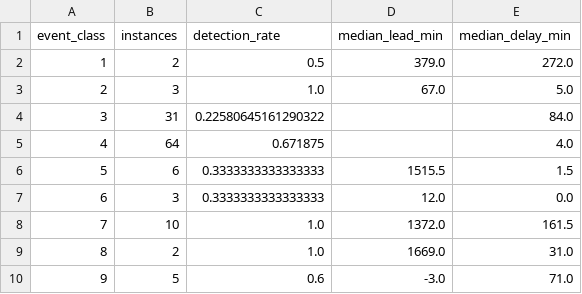
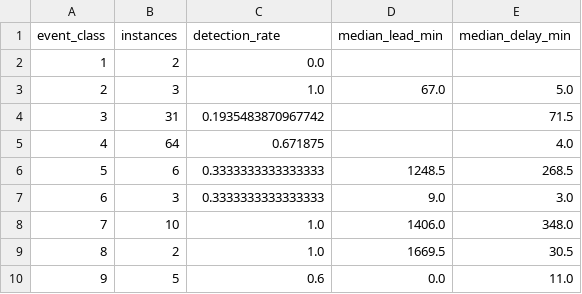
Before and after one commit to nomad-gokul/Oil-Well-Fault-Detection-, a CSV file: docs/early_warning_per_class.csv, drawn as a sheet.

```diff
--- a/docs/early_warning_per_class.csv
+++ b/docs/early_warning_per_class.csv
@@ -1,10 +1,10 @@
 event_class,instances,detection_rate,median_lead_min,median_delay_min
-1,2,0.5,379.0,272.0
+1,2,0.0,,
 2,3,1.0,67.0,5.0
-3,31,0.22580645161290322,,84.0
+3,31,0.1935483870967742,,71.5
 4,64,0.671875,,4.0
-5,6,0.3333333333333333,1515.5,1.5
-6,3,0.3333333333333333,12.0,0.0
-7,10,1.0,1372.0,161.5
-8,2,1.0,1669.0,31.0
-9,5,0.6,-3.0,71.0
+5,6,0.3333333333333333,1248.5,268.5
+6,3,0.3333333333333333,9.0,3.0
+7,10,1.0,1406.0,348.0
+8,2,1.0,1669.5,30.5
+9,5,0.6,0.0,11.0
```
Also changed, not shown: docs/early_warning_comparison.csv, 5 other files.
